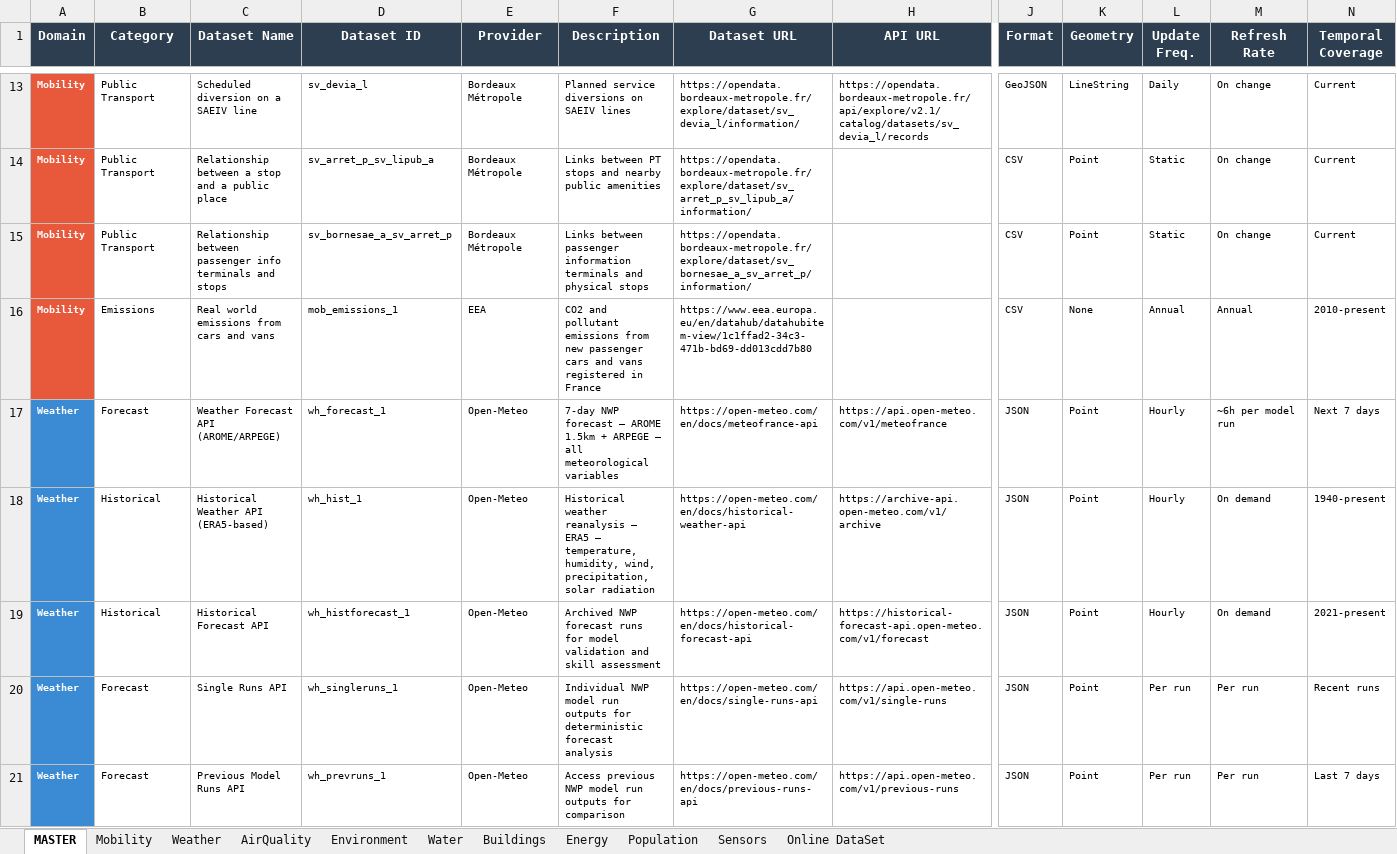
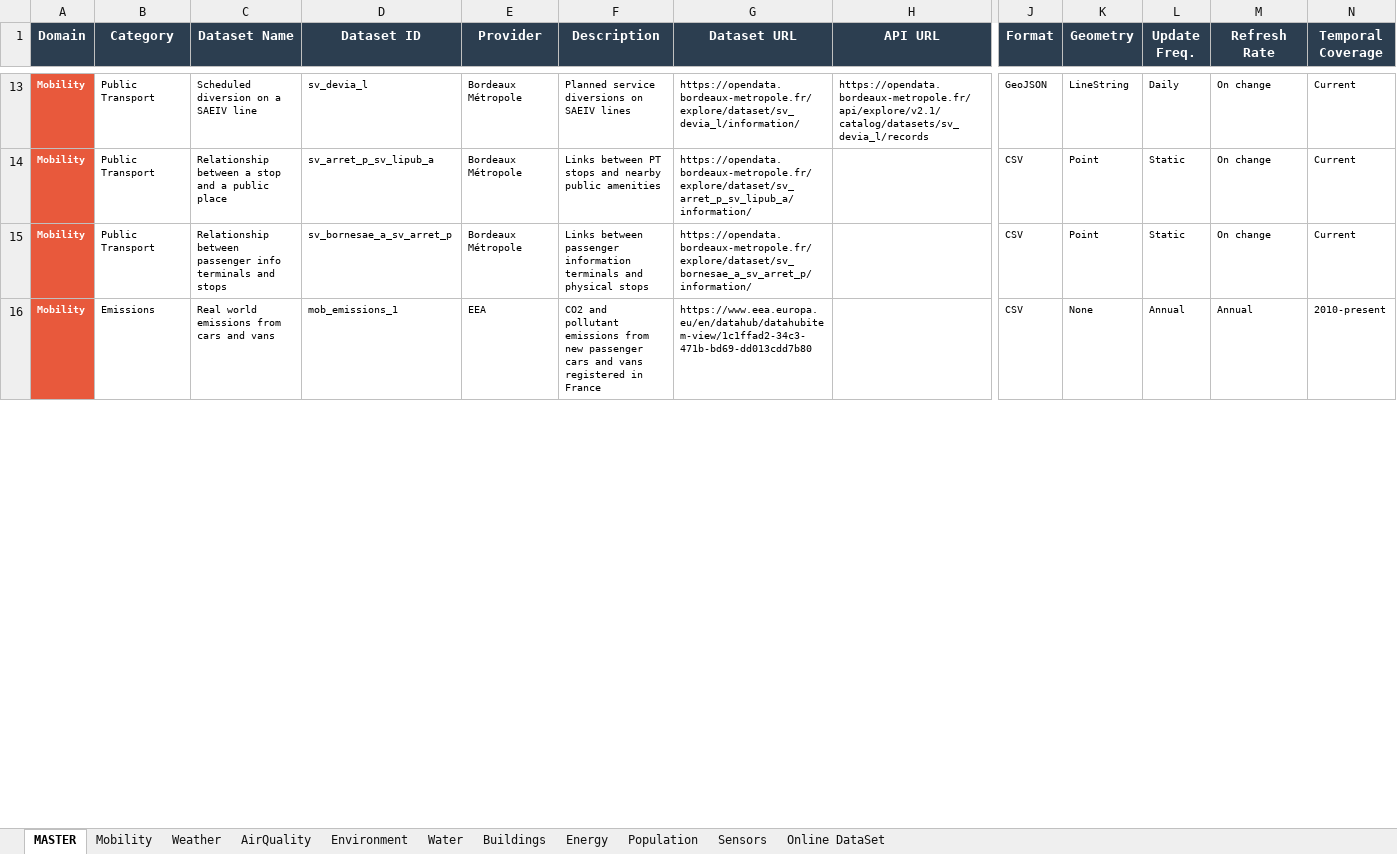
Before and after one commit to Saharadami/bordeaux-digital-twin--Dashboard, an Excel workbook: Bordeaux_DigitalTwin_Documentation.xlsx, sheet MASTER, drawn as a sheet; only a part is shown, gaps mark what is left out; values as stored, in another font and other column widths than the file's, no borders; removed rows and columns are numbered as before the commit, all else as after; rows hold the shown columns only; the diff covers the shown part only; the diff names each change by its address in the sheet, - before the commit and + after, or states it on an @@ line.

```diff
--- a/Bordeaux_DigitalTwin_Documentation.xlsx (sheet MASTER)
+++ b/Bordeaux_DigitalTwin_Documentation.xlsx (sheet MASTER)
@@ row 17 hidden: Weather | Forecast | Weather Forecast API (AROME/ARPEGE) | wh_forecast_1 | Open-Meteo | 7-day NWP forecast — AROME 1.5km + ARPEGE — all meteorological variables | https://open-meteo.com/en/docs/meteofrance-api | https://api.open-meteo.com/v1/meteofrance | JSON | Point | Hourly | ~6h per model run | Next 7 days @@
@@ row 18 hidden: Weather | Historical | Historical Weather API (ERA5-based) | wh_hist_1 | Open-Meteo | Historical weather reanalysis — ERA5 — temperature, humidity, wind, precipitation, solar radiation | https://open-meteo.com/en/docs/historical-weather-api | https://archive-api.open-meteo.com/v1/archive | JSON | Point | Hourly | On demand | 1940-present @@
@@ row 19 hidden: Weather | Historical | Historical Forecast API | wh_histforecast_1 | Open-Meteo | Archived NWP forecast runs for model validation and skill assessment | https://open-meteo.com/en/docs/historical-forecast-api | https://historical-forecast-api.open-meteo.com/v1/forecast | JSON | Point | Hourly | On demand | 2021-present @@
@@ row 20 hidden: Weather | Forecast | Single Runs API | wh_singleruns_1 | Open-Meteo | Individual NWP model run outputs for deterministic forecast analysis | https://open-meteo.com/en/docs/single-runs-api | https://api.open-meteo.com/v1/single-runs | JSON | Point | Per run | Per run | Recent runs @@
@@ row 21 hidden: Weather | Forecast | Previous Model Runs API | wh_prevruns_1 | Open-Meteo | Access previous NWP model run outputs for comparison | https://open-meteo.com/en/docs/previous-runs-api | https://api.open-meteo.com/v1/previous-runs | JSON | Point | Per run | Per run | Last 7 days @@
```
Also changed, not shown: 7 added rows, 50 hidden or unhidden rows, 14 edited cells and cell formats elsewhere in this sheet, 10 other files.
